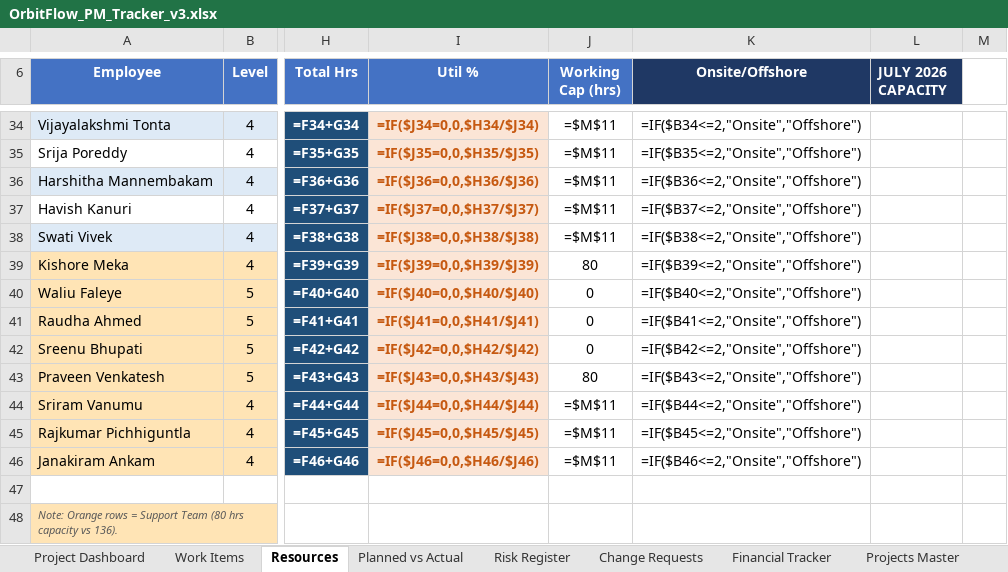
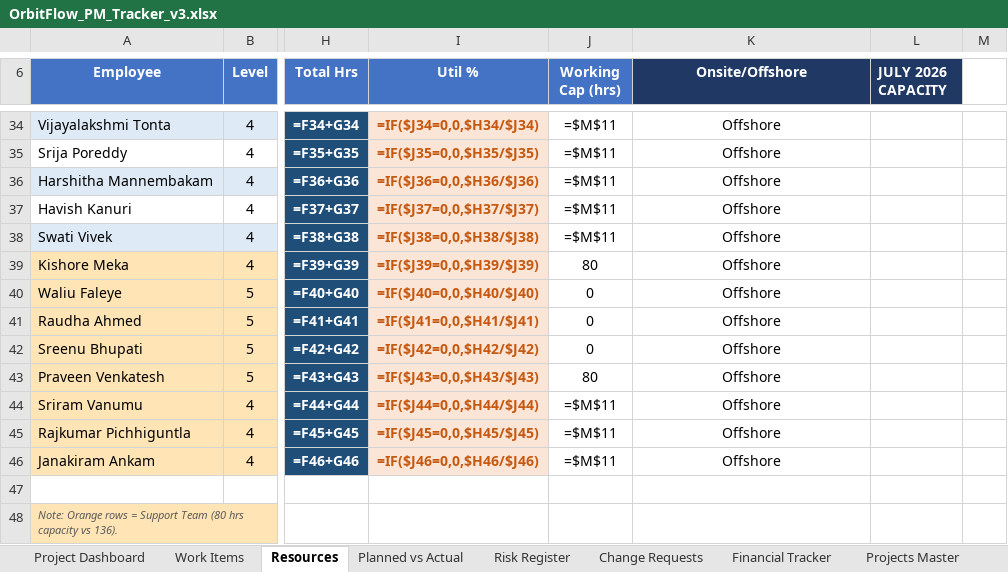
Before and after one commit to Soumyaa2005/orbitflow, an Excel workbook: OrbitFlow_PM_Tracker_v3.xlsx, sheet Resources, drawn as a sheet; only a part is shown, gaps mark what is left out; values as stored, in another font and other column widths than the file's, no borders; formulas without a stored value are shown as written; the diff covers the shown part only; the diff names each change by its address in the sheet, - before the commit and + after, or states it on an @@ line.

Commit message:
Enhance projects/resources/risks/CRs/financials/billing per spec; add workbook caching

```diff
--- a/OrbitFlow_PM_Tracker_v3.xlsx (sheet Resources)
+++ b/OrbitFlow_PM_Tracker_v3.xlsx (sheet Resources)
-K34 (Onsite/Offshore): =IF($B34<=2,"Onsite","Offshore")
+K34 (Onsite/Offshore): Offshore
-K35 (Onsite/Offshore): =IF($B35<=2,"Onsite","Offshore")
+K35 (Onsite/Offshore): Offshore
-K36 (Onsite/Offshore): =IF($B36<=2,"Onsite","Offshore")
+K36 (Onsite/Offshore): Offshore
-K37 (Onsite/Offshore): =IF($B37<=2,"Onsite","Offshore")
+K37 (Onsite/Offshore): Offshore
-K38 (Onsite/Offshore): =IF($B38<=2,"Onsite","Offshore")
+K38 (Onsite/Offshore): Offshore
-K39 (Onsite/Offshore): =IF($B39<=2,"Onsite","Offshore")
+K39 (Onsite/Offshore): Offshore
-K40 (Onsite/Offshore): =IF($B40<=2,"Onsite","Offshore")
+K40 (Onsite/Offshore): Offshore
-K41 (Onsite/Offshore): =IF($B41<=2,"Onsite","Offshore")
+K41 (Onsite/Offshore): Offshore
-K42 (Onsite/Offshore): =IF($B42<=2,"Onsite","Offshore")
+K42 (Onsite/Offshore): Offshore
-K43 (Onsite/Offshore): =IF($B43<=2,"Onsite","Offshore")
+K43 (Onsite/Offshore): Offshore
-K44 (Onsite/Offshore): =IF($B44<=2,"Onsite","Offshore")
+K44 (Onsite/Offshore): Offshore
-K45 (Onsite/Offshore): =IF($B45<=2,"Onsite","Offshore")
+K45 (Onsite/Offshore): Offshore
-K46 (Onsite/Offshore): =IF($B46<=2,"Onsite","Offshore")
+K46 (Onsite/Offshore): Offshore
```
Also changed, not shown: 27 edited cells elsewhere in this sheet, 2 other files.
